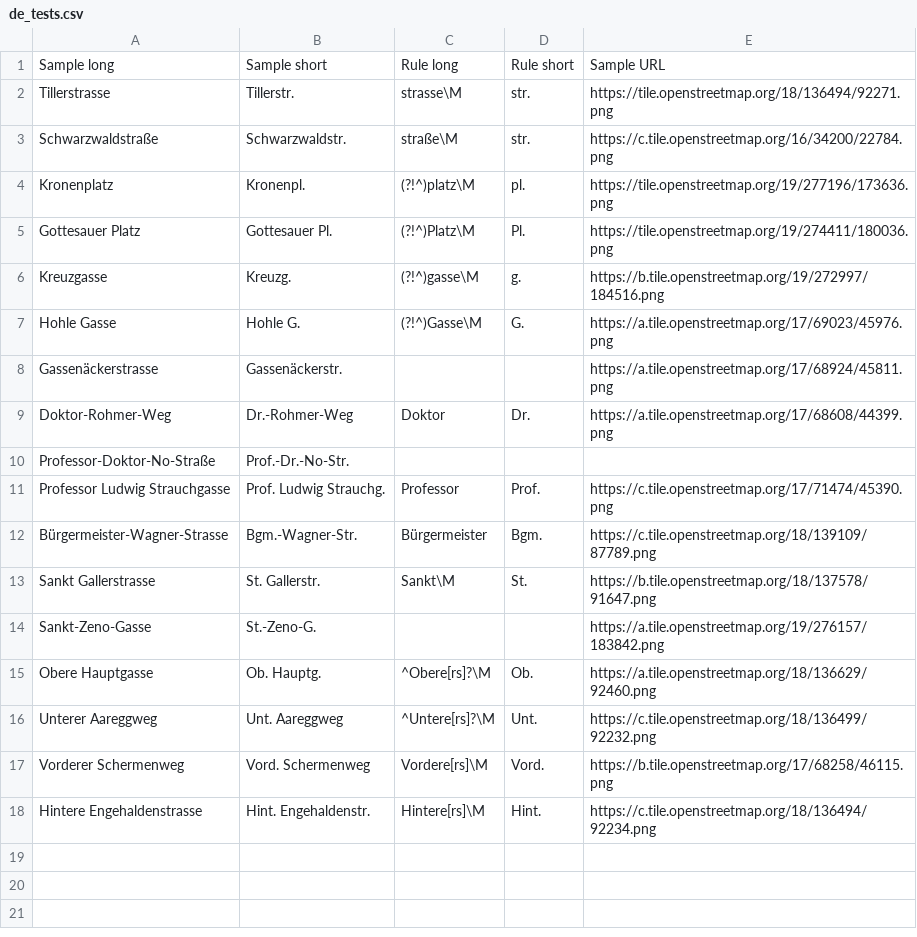
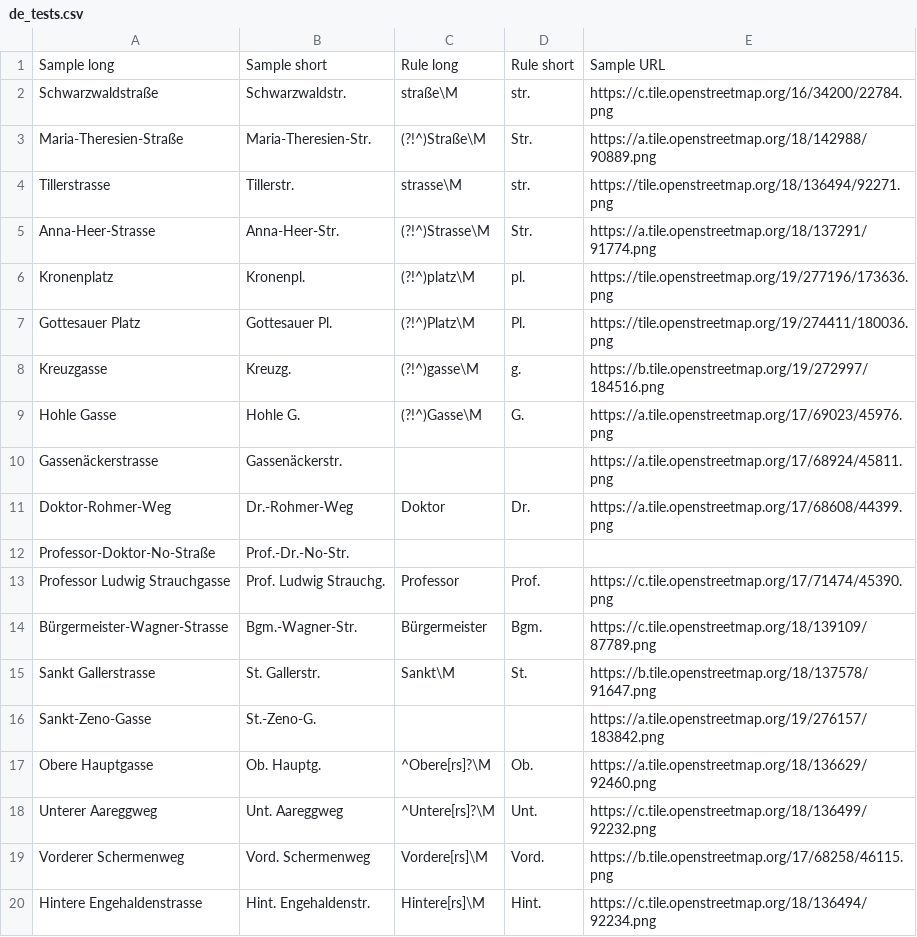
Before and after one commit to chatelao/osm-abbrev, a CSV file: defs/de_tests.csv, drawn as a sheet.

Commit message:
Update de_tests.csv

```diff
--- a/defs/de_tests.csv
+++ b/defs/de_tests.csv
@@ -1,4 +1,6 @@
 Sample long,Sample short,Rule long,Rule short,Sample URL
+Schwarzwaldstraße,Schwarzwaldstr.,straße\M,str.,https://c.tile.openstreetmap.org/16/34200/22784.png
+Maria-Theresien-Straße,Maria-Theresien-Str.,(?!^)Straße\M,Str.,https://a.tile.openstreetmap.org/18/142988/90889.png
 Tillerstrasse,Tillerstr.,strasse\M,str.,https://tile.openstreetmap.org/18/136494/92271.png
-Schwarzwaldstraße,Schwarzwaldstr.,straße\M,str.,https://c.tile.openstreetmap.org/16/34200/22784.png
+Anna-Heer-Strasse,Anna-Heer-Str.,(?!^)Strasse\M,Str.,https://a.tile.openstreetmap.org/18/137291/91774.png
 Kronenplatz,Kronenpl.,(?!^)platz\M,pl.,https://tile.openstreetmap.org/19/277196/173636.png
```
